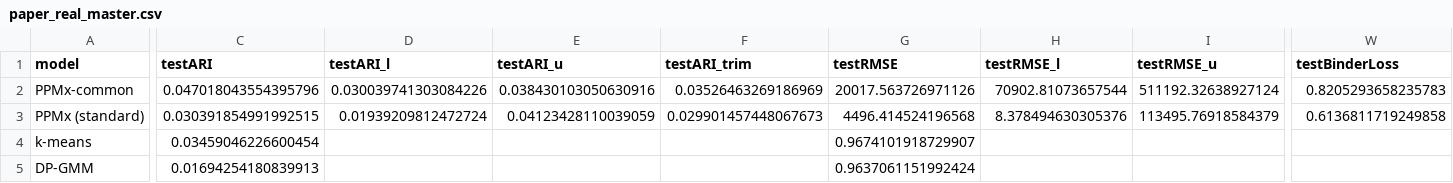
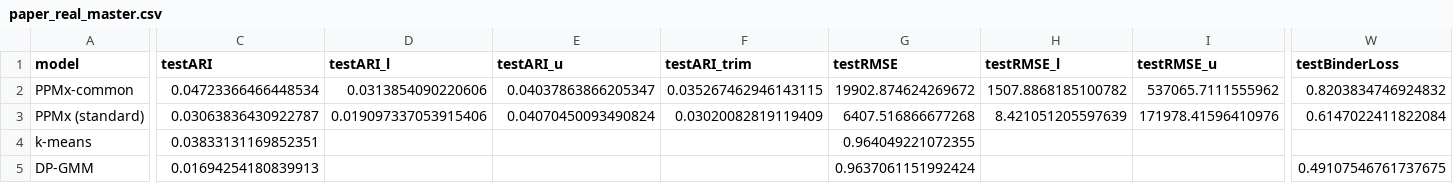
Before and after one commit to coffm049/PPMx-commonPaper, a CSV file: analyses/paper_real_master.csv, drawn as a sheet; only a part is shown, gaps mark what is left out; the diff covers the shown part only; the diff names each change by its address in the sheet, - before the commit and + after, or states it on an @@ line.

Commit message:
lkjlkj

```diff
--- a/analyses/paper_real_master.csv
+++ b/analyses/paper_real_master.csv
-C2 (testARI): 0.047018043554395796
+C2 (testARI): 0.04723366466448534
-D2 (testARI_l): 0.030039741303084226
+D2 (testARI_l): 0.0313854090220606
-E2 (testARI_u): 0.038430103050630916
+E2 (testARI_u): 0.04037863866205347
-F2 (testARI_trim): 0.03526463269186969
+F2 (testARI_trim): 0.035267462946143115
-G2 (testRMSE): 20017.563726971126
+G2 (testRMSE): 19902.874624269672
-H2 (testRMSE_l): 70902.81073657544
+H2 (testRMSE_l): 1507.8868185100782
-I2 (testRMSE_u): 511192.32638927124
+I2 (testRMSE_u): 537065.7111555962
-W2 (testBinderLoss): 0.8205293658235783
+W2 (testBinderLoss): 0.8203834746924832
-C3 (testARI): 0.030391854991992515
+C3 (testARI): 0.03063836430922787
-D3 (testARI_l): 0.01939209812472724
+D3 (testARI_l): 0.019097337053915406
-E3 (testARI_u): 0.04123428110039059
+E3 (testARI_u): 0.04070450093490824
-F3 (testARI_trim): 0.029901457448067673
+F3 (testARI_trim): 0.03020082819119409
-G3 (testRMSE): 4496.414524196568
+G3 (testRMSE): 6407.516866677268
-H3 (testRMSE_l): 8.378494630305376
+H3 (testRMSE_l): 8.421051205597639
-I3 (testRMSE_u): 113495.76918584379
+I3 (testRMSE_u): 171978.41596410976
-W3 (testBinderLoss): 0.6136811719249858
+W3 (testBinderLoss): 0.6147022411822084
-C4 (testARI): 0.03459046226600454
+C4 (testARI): 0.03833131169852351
-G4 (testRMSE): 0.9674101918729907
+G4 (testRMSE): 0.964049221072355
-W5 (testBinderLoss): (empty)
+W5 (testBinderLoss): 0.49107546761737675
```
Also changed, not shown: 13 edited cells elsewhere in this file.
